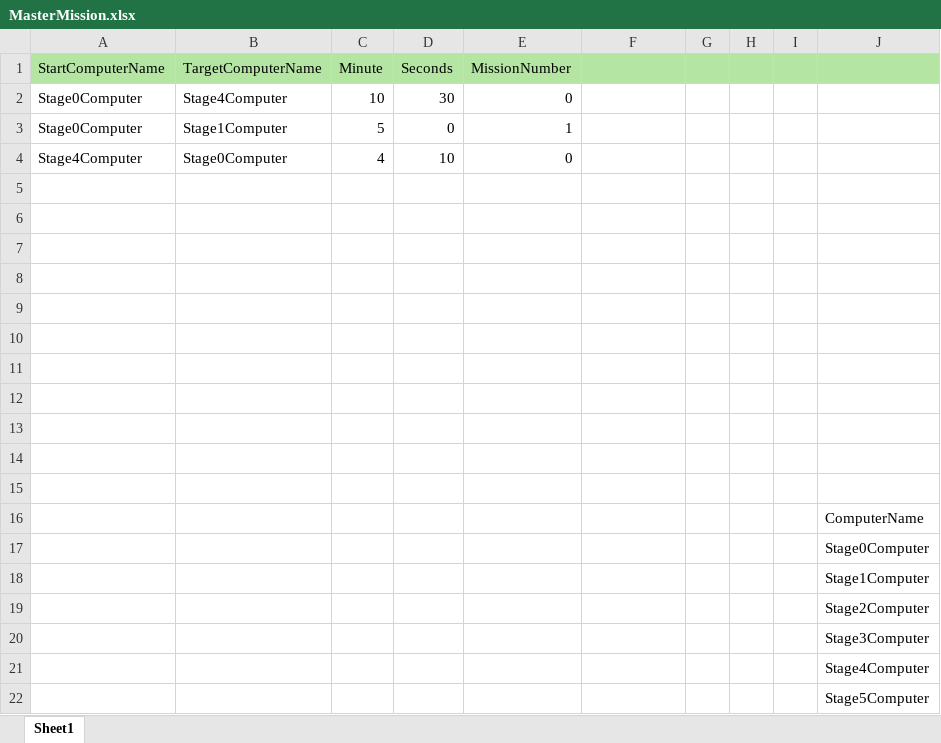
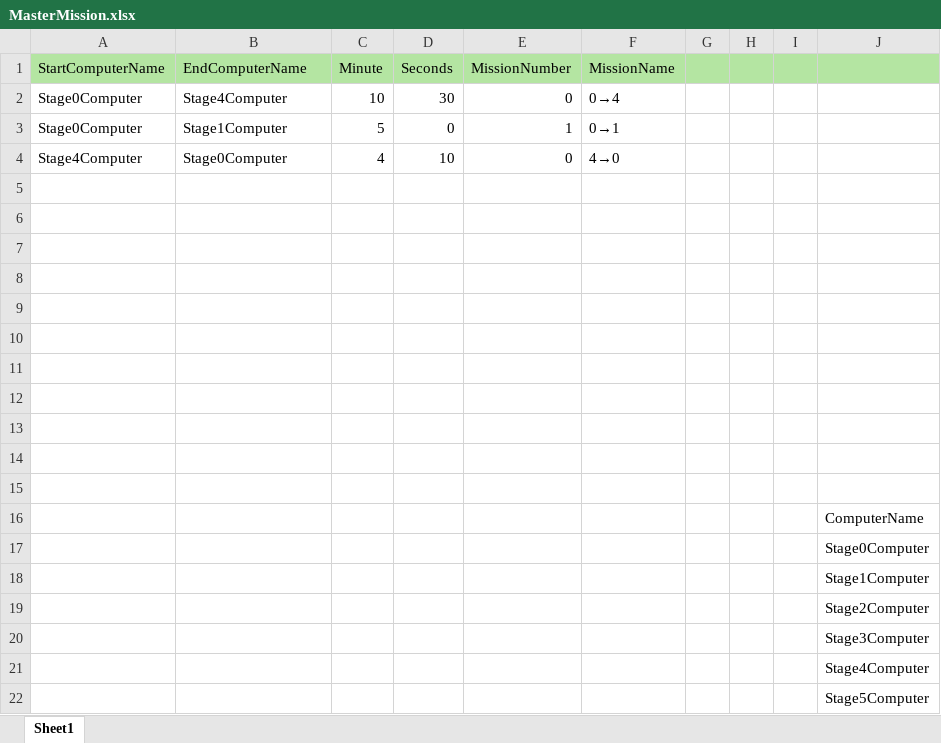
Before and after one commit to atenai/ReSurvivor2, an Excel workbook: Assets/ReSurvivor2/MasterDataExcels/MasterMission.xlsx, sheet Sheet1, drawn as a sheet; values as stored, in another font and other column widths than the file's, no borders; table styles not drawn; the diff names each change by its address in the sheet, - before the commit and + after, or states it on an @@ line.

```diff
--- a/Assets/ReSurvivor2/MasterDataExcels/MasterMission.xlsx (sheet Sheet1)
+++ b/Assets/ReSurvivor2/MasterDataExcels/MasterMission.xlsx (sheet Sheet1)
-B1: TargetComputerName
+B1: EndComputerName
-F1: (empty)
+F1: MissionName
-F2 (MissionName): (empty)
+F2 (MissionName): 0→4
-F3 (MissionName): (empty)
+F3 (MissionName): 0→1
-F4 (MissionName): (empty)
+F4 (MissionName): 4→0
```
Also changed, not shown: 9 other files.
